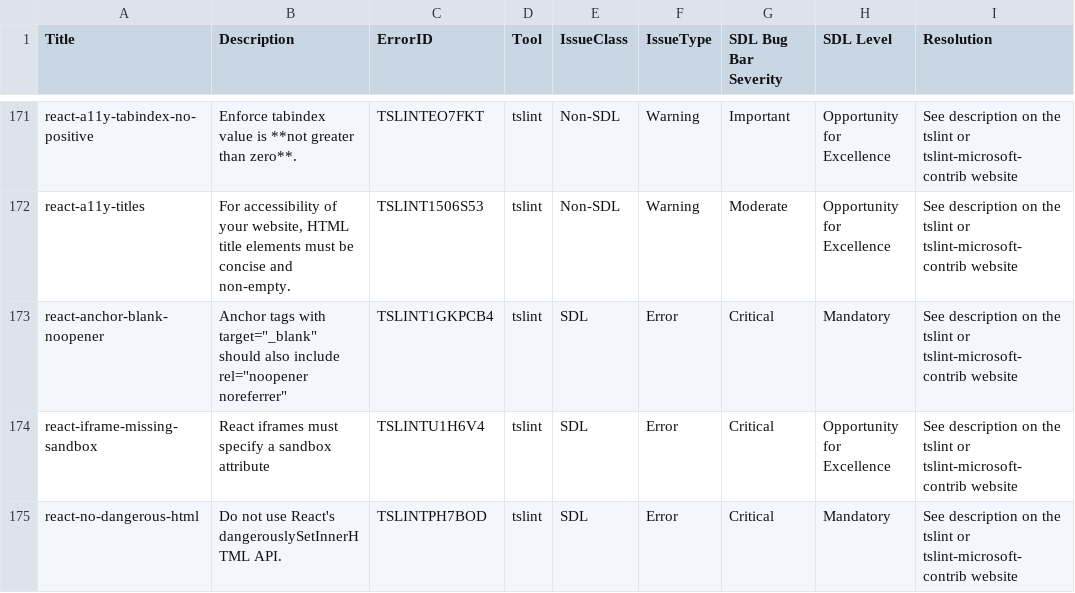
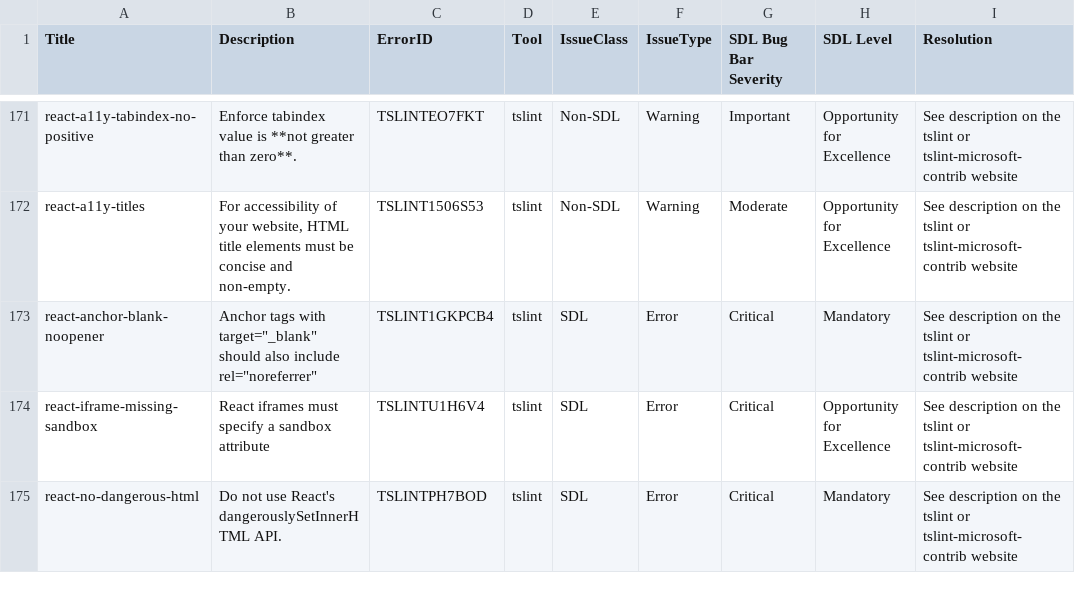
Before and after one commit to microsoft/tslint-microsoft-contrib, a CSV file: tslint-warnings.csv, drawn as a sheet; only a part is shown, gaps mark what is left out; the diff names each change by its address in the sheet, - before the commit and + after, or states it on an @@ line.

Commit message:
Fix Microsoft/tslint-microsoft-contrib#571: avoid redundant rel attribute

```diff
--- a/tslint-warnings.csv
+++ b/tslint-warnings.csv
-B173 (Description): …also include rel="noopener noreferrer"
+B173 (Description): …also include rel="noreferrer"
```
Also changed, not shown: 3 other files.
